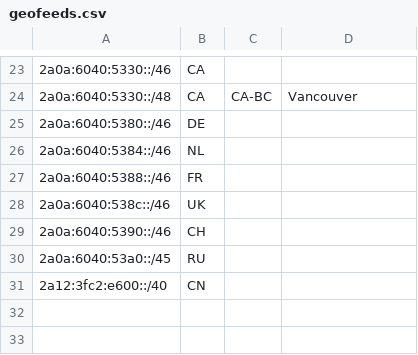
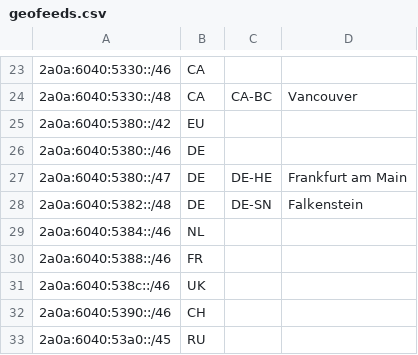
Before and after one commit to MoeQing-Network/MoeQing-Network-Geofeed, a CSV file: geofeeds.csv, drawn as a sheet; only a part is shown, gaps mark what is left out; the shorter side is filled out with more unchanged rows.

Commit message:
Update geofeeds.csv

```diff
--- a/geofeeds.csv
+++ b/geofeeds.csv
@@ -24,3 +24,6 @@
 2a0a:6040:5330::/48,CA,CA-BC,Vancouver
+2a0a:6040:5380::/42,EU,,
 2a0a:6040:5380::/46,DE,,
+2a0a:6040:5380::/47,DE,DE-HE,Frankfurt am Main
+2a0a:6040:5382::/48,DE,DE-SN,Falkenstein
 2a0a:6040:5384::/46,NL,,
```
